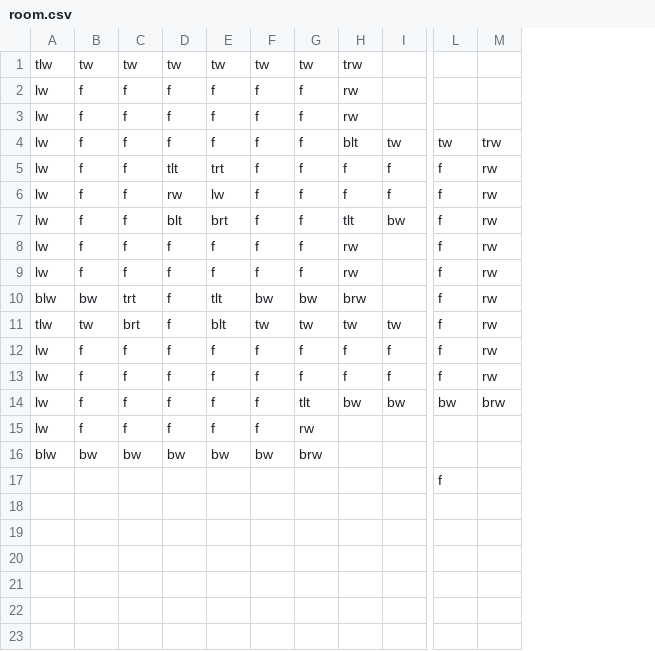
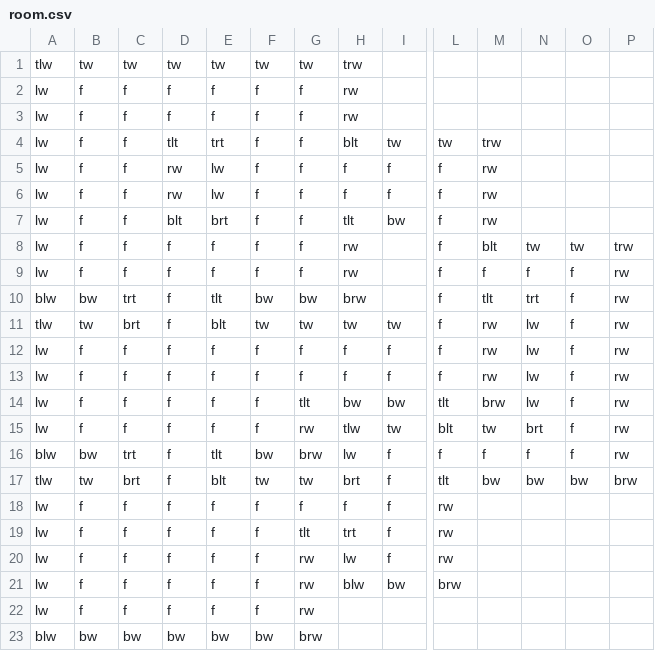
Before and after one commit to DylanSponder/Dungeon-Crawler, a CSV file: assets/room.csv, drawn as a sheet; only a part is shown, gaps mark what is left out; removed rows and columns are numbered as before the commit, all else as after; rows hold the shown columns only; the diff names each change by its address in the sheet, - before the commit and + after, or states it on an @@ line.

```diff
--- a/assets/room.csv
+++ b/assets/room.csv
+column M, rows 4-13: trw | rw | rw | rw | blt | f | tlt | rw | rw | rw
+column N, rows 8-13: tw | f | trt | lw | lw | lw
+column O, rows 8-13: tw | f | f | f | f | f
-D4: f
+D4: tlt
-E4: f
+E4: trt
-P4: trw
+P4: (empty)
-D5: tlt
+D5: rw
-E5: trt
+E5: lw
-P5:P7: rw
+P5:P7: (empty)
-P8: rw
+P8: trw
+row 14: lw | f | f | f | f | f | tlt | bw | bw | tlt | brw | lw | f | rw
+row 15: lw | f | f | f | f | f | rw | tlw | tw | blt | tw | brt | f | rw
+row 16: blw | bw | trt | f | tlt | bw | brw | lw | f | f | f | f | f | rw
+row 17: tlw | tw | brt | f | blt | tw | tw | brt | f | tlt | bw | bw | bw | brw
+row 18: lw | f | f | f | f | f | f | f | f | rw
+row 19: lw | f | f | f | f | f | tlt | trt | f | rw
+row 20: lw | f | f | f | f | f | rw | lw | f | rw
-G21: tlt
+G21: rw
-H21: bw
+H21: blw
-L21: bw
+L21: brw
-P21: brw
+P21: (empty)
-row 17:  |  |  |  |  |  |  |  |  | f
```
Also changed, not shown: 9 other files.
